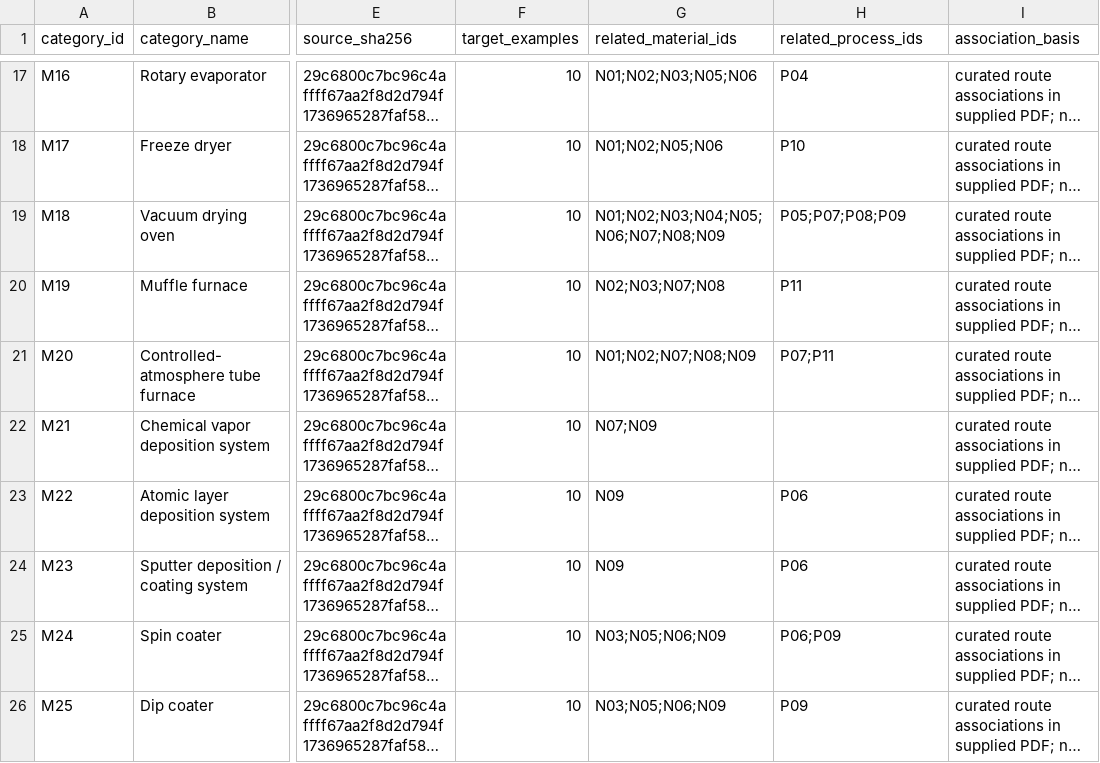
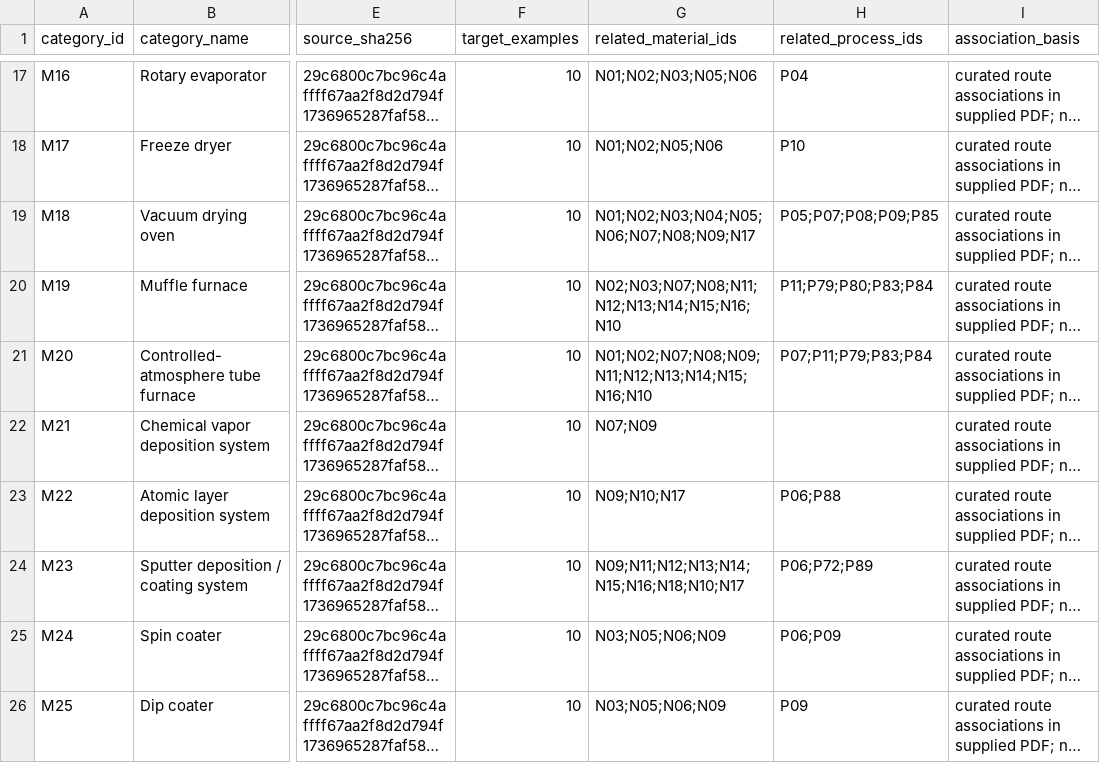
Before and after one commit to PodComet/ICoN-PCL-Equipment-Metadata, a CSV file: catalog/categories.csv, drawn as a sheet; only a part is shown, gaps mark what is left out; long unchanged cells end in …; the diff covers the shown part only; the diff names each change by its address in the sheet, - before the commit and + after, or states it on an @@ line.

```diff
--- a/catalog/categories.csv
+++ b/catalog/categories.csv
-G19 (related_material_ids): N01;N02;N03;N04;N05;N06;N07;N08;N09
+G19 (related_material_ids): N01;N02;N03;N04;N05;N06;N07;N08;N09;N17
-H19 (related_process_ids): P05;P07;P08;P09
+H19 (related_process_ids): P05;P07;P08;P09;P85
-G20 (related_material_ids): N02;N03;N07;N08
+G20 (related_material_ids): N02;N03;N07;N08;N11;N12;N13;N14;N15;N16;N10
-H20 (related_process_ids): P11
+H20 (related_process_ids): P11;P79;P80;P83;P84
-G21 (related_material_ids): N01;N02;N07;N08;N09
+G21 (related_material_ids): N01;N02;N07;N08;N09;N11;N12;N13;N14;N15;N16;N10
-H21 (related_process_ids): P07;P11
+H21 (related_process_ids): P07;P11;P79;P83;P84
-G23 (related_material_ids): N09
+G23 (related_material_ids): N09;N10;N17
-H23 (related_process_ids): P06
+H23 (related_process_ids): P06;P88
-G24 (related_material_ids): N09
+G24 (related_material_ids): N09;N11;N12;N13;N14;N15;N16;N18;N10;N17
-H24 (related_process_ids): P06
+H24 (related_process_ids): P06;P72;P89
```
Also changed, not shown: 7 added rows and 42 edited cells elsewhere in this file, catalog/category_price_estimates.csv, catalog/instrument_price_coverage.csv, 45 other files.
